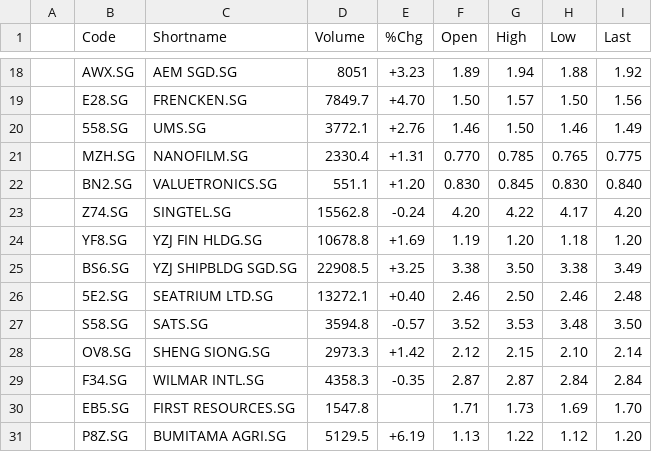
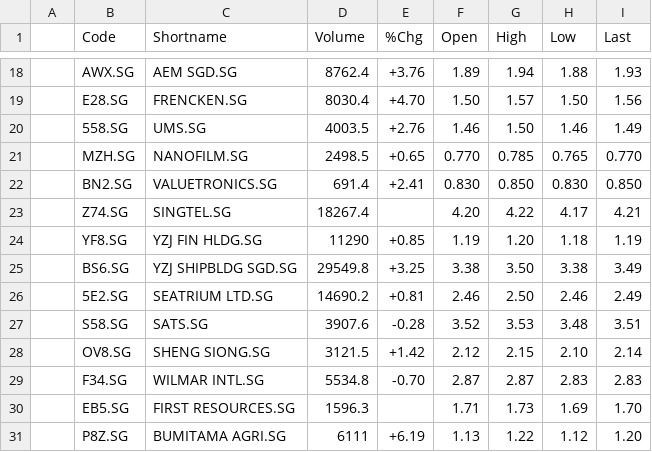
Before and after one commit to jyanalyst/stock-scanner-web, a CSV file: data/EOD_Data/07_Oct_2025.csv, drawn as a sheet; only a part is shown, gaps mark what is left out; the diff covers the shown part only.

```diff
--- a/data/EOD_Data/07_Oct_2025.csv
+++ b/data/EOD_Data/07_Oct_2025.csv
@@ -18,14 +18,14 @@
-,AWX.SG,AEM SGD.SG,8051,+3.23,1.89,1.94,1.88,1.92,
-,E28.SG,FRENCKEN.SG,7849.7,+4.70,1.50,1.57,1.50,1.56,
-,558.SG,UMS.SG,3772.1,+2.76,1.46,1.50,1.46,1.49,
-,MZH.SG,NANOFILM.SG,2330.4,+1.31,0.770,0.785,0.765,0.775,
-,BN2.SG,VALUETRONICS.SG,551.1,+1.20,0.830,0.845,0.830,0.840,
-,Z74.SG,SINGTEL.SG,15562.8,-0.24,4.20,4.22,4.17,4.20,
-,YF8.SG,YZJ FIN HLDG.SG,10678.8,+1.69,1.19,1.20,1.18,1.20,
-,BS6.SG,YZJ SHIPBLDG SGD.SG,22908.5,+3.25,3.38,3.50,3.38,3.49,
-,5E2.SG,SEATRIUM LTD.SG,13272.1,+0.40,2.46,2.50,2.46,2.48,
-,S58.SG,SATS.SG,3594.8,-0.57,3.52,3.53,3.48,3.50,
-,OV8.SG,SHENG SIONG.SG,2973.3,+1.42,2.12,2.15,2.10,2.14,
-,F34.SG,WILMAR INTL.SG,4358.3,-0.35,2.87,2.87,2.84,2.84,
-,EB5.SG,FIRST RESOURCES.SG,1547.8,,1.71,1.73,1.69,1.70,
-,P8Z.SG,BUMITAMA AGRI.SG,5129.5,+6.19,1.13,1.22,1.12,1.20,
+,AWX.SG,AEM SGD.SG,8762.4,+3.76,1.89,1.94,1.88,1.93,
+,E28.SG,FRENCKEN.SG,8030.4,+4.70,1.50,1.57,1.50,1.56,
+,558.SG,UMS.SG,4003.5,+2.76,1.46,1.50,1.46,1.49,
+,MZH.SG,NANOFILM.SG,2498.5,+0.65,0.770,0.785,0.765,0.770,
+,BN2.SG,VALUETRONICS.SG,691.4,+2.41,0.830,0.850,0.830,0.850,
+,Z74.SG,SINGTEL.SG,18267.4,,4.20,4.22,4.17,4.21,
+,YF8.SG,YZJ FIN HLDG.SG,11290,+0.85,1.19,1.20,1.18,1.19,
+,BS6.SG,YZJ SHIPBLDG SGD.SG,29549.8,+3.25,3.38,3.50,3.38,3.49,
+,5E2.SG,SEATRIUM LTD.SG,14690.2,+0.81,2.46,2.50,2.46,2.49,
+,S58.SG,SATS.SG,3907.6,-0.28,3.52,3.53,3.48,3.51,
+,OV8.SG,SHENG SIONG.SG,3121.5,+1.42,2.12,2.15,2.10,2.14,
+,F34.SG,WILMAR INTL.SG,5534.8,-0.70,2.87,2.87,2.83,2.83,
+,EB5.SG,FIRST RESOURCES.SG,1596.3,,1.71,1.73,1.69,1.70,
+,P8Z.SG,BUMITAMA AGRI.SG,6111,+6.19,1.13,1.22,1.12,1.20,
```
Also changed, not shown: 90 edited cells elsewhere in this file.
